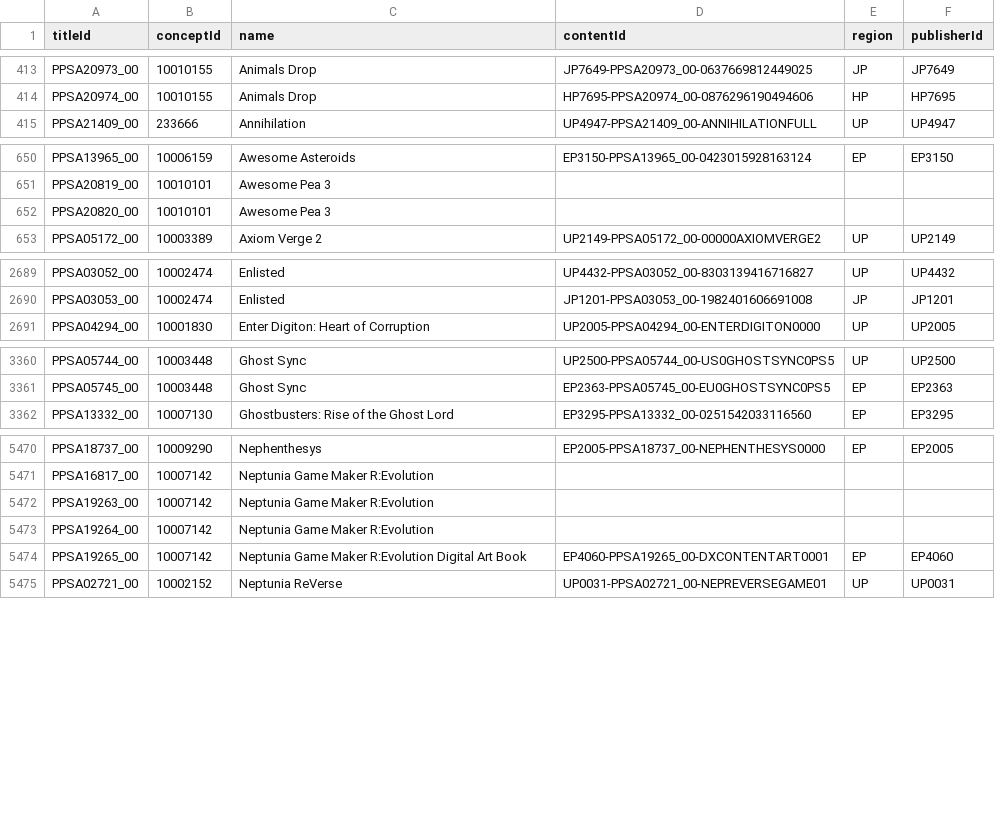
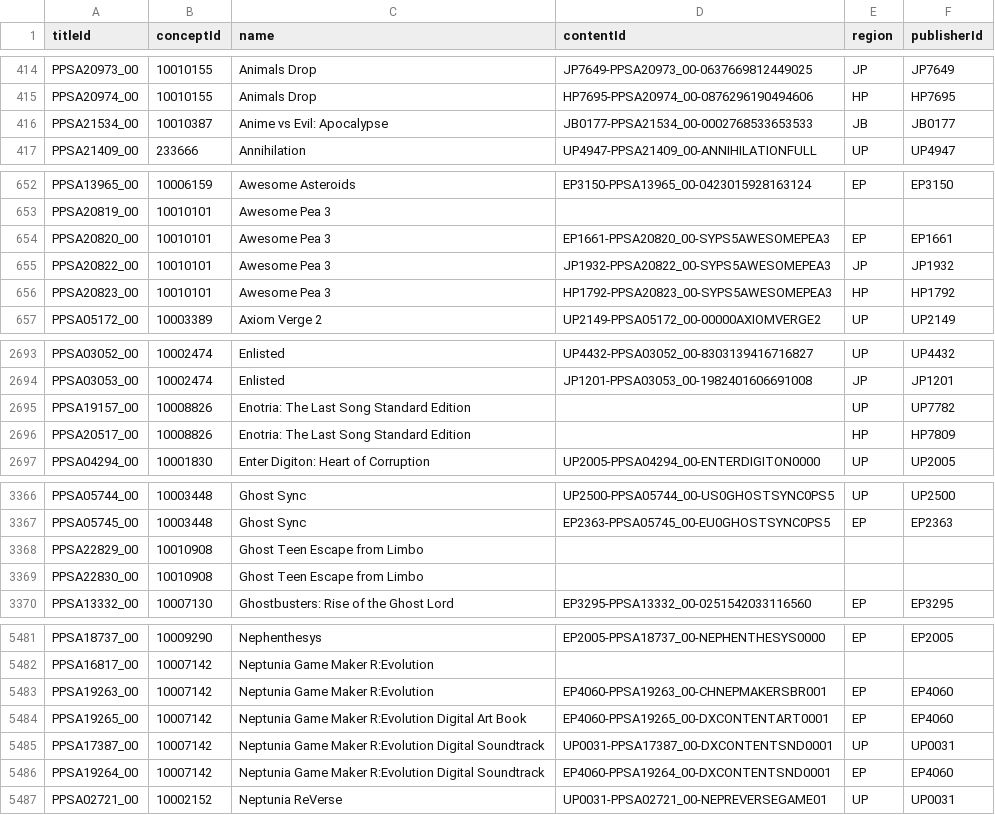
Before and after one commit to andshrew/PlayStation-Titles, a TSV file: PS5_Titles_by_Name.tsv, drawn as a sheet; only a part is shown, gaps mark what is left out; the diff covers the shown part only.

```diff
--- a/PS5_Titles_by_Name.tsv
+++ b/PS5_Titles_by_Name.tsv
@@ -414,2 +415,3 @@ PPSA20973_00	10010155	Animals Drop	JP7649-PPSA20973_00-0637669812449025	JP	JP764
 PPSA20974_00	10010155	Animals Drop	HP7695-PPSA20974_00-0876296190494606	HP	HP7695
+PPSA21534_00	10010387	Anime vs Evil: Apocalypse	JB0177-PPSA21534_00-0002768533653533	JB	JB0177
 PPSA21409_00	233666	Annihilation	UP4947-PPSA21409_00-ANNIHILATIONFULL	UP	UP4947
@@ -651,3 +653,5 @@ PPSA13965_00	10006159	Awesome Asteroids	EP3150-PPSA13965_00-0423015928163124	EP
 PPSA20819_00	10010101	Awesome Pea 3			
-PPSA20820_00	10010101	Awesome Pea 3			
+PPSA20820_00	10010101	Awesome Pea 3	EP1661-PPSA20820_00-SYPS5AWESOMEPEA3	EP	EP1661
+PPSA20822_00	10010101	Awesome Pea 3	JP1932-PPSA20822_00-SYPS5AWESOMEPEA3	JP	JP1932
+PPSA20823_00	10010101	Awesome Pea 3	HP1792-PPSA20823_00-SYPS5AWESOMEPEA3	HP	HP1792
 PPSA05172_00	10003389	Axiom Verge 2	UP2149-PPSA05172_00-00000AXIOMVERGE2	UP	UP2149
@@ -2690,2 +2694,4 @@ PPSA03052_00	10002474	Enlisted	UP4432-PPSA03052_00-8303139416716827	UP	UP4432
 PPSA03053_00	10002474	Enlisted	JP1201-PPSA03053_00-1982401606691008	JP	JP1201
+PPSA19157_00	10008826	Enotria: The Last Song Standard Edition		UP	UP7782
+PPSA20517_00	10008826	Enotria: The Last Song Standard Edition		HP	HP7809
 PPSA04294_00	10001830	Enter Digiton: Heart of Corruption	UP2005-PPSA04294_00-ENTERDIGITON0000	UP	UP2005
@@ -3361,2 +3367,4 @@ PPSA05744_00	10003448	Ghost Sync	UP2500-PPSA05744_00-US0GHOSTSYNC0PS5	UP	UP2500
 PPSA05745_00	10003448	Ghost Sync	EP2363-PPSA05745_00-EU0GHOSTSYNC0PS5	EP	EP2363
+PPSA22829_00	10010908	Ghost Teen Escape from Limbo			
+PPSA22830_00	10010908	Ghost Teen Escape from Limbo			
 PPSA13332_00	10007130	Ghostbusters: Rise of the Ghost Lord	EP3295-PPSA13332_00-0251542033116560	EP	EP3295
@@ -5471,5 +5482,6 @@ PPSA18737_00	10009290	Nephenthesys	EP2005-PPSA18737_00-NEPHENTHESYS0000	EP	EP200
 PPSA16817_00	10007142	Neptunia Game Maker R:Evolution			
-PPSA19263_00	10007142	Neptunia Game Maker R:Evolution			
-PPSA19264_00	10007142	Neptunia Game Maker R:Evolution			
+PPSA19263_00	10007142	Neptunia Game Maker R:Evolution	EP4060-PPSA19263_00-CHNEPMAKERSBR001	EP	EP4060
 PPSA19265_00	10007142	Neptunia Game Maker R:Evolution Digital Art Book	EP4060-PPSA19265_00-DXCONTENTART0001	EP	EP4060
+PPSA17387_00	10007142	Neptunia Game Maker R:Evolution Digital Soundtrack	UP0031-PPSA17387_00-DXCONTENTSND0001	UP	UP0031
+PPSA19264_00	10007142	Neptunia Game Maker R:Evolution Digital Soundtrack	EP4060-PPSA19264_00-DXCONTENTSND0001	EP	EP4060
 PPSA02721_00	10002152	Neptunia ReVerse	UP0031-PPSA02721_00-NEPREVERSEGAME01	UP	UP0031
```
Also changed, not shown: 9 added rows and 9 edited cells elsewhere in this file, PS5_Titles.tsv, PS5_Titles_by_Concept.tsv, 32 other files.
